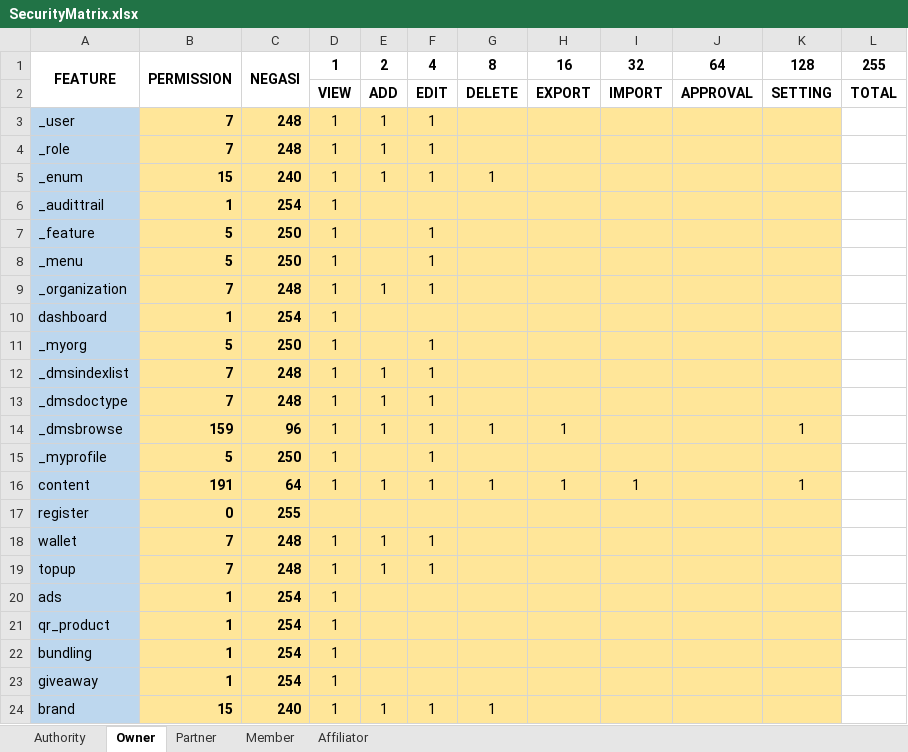
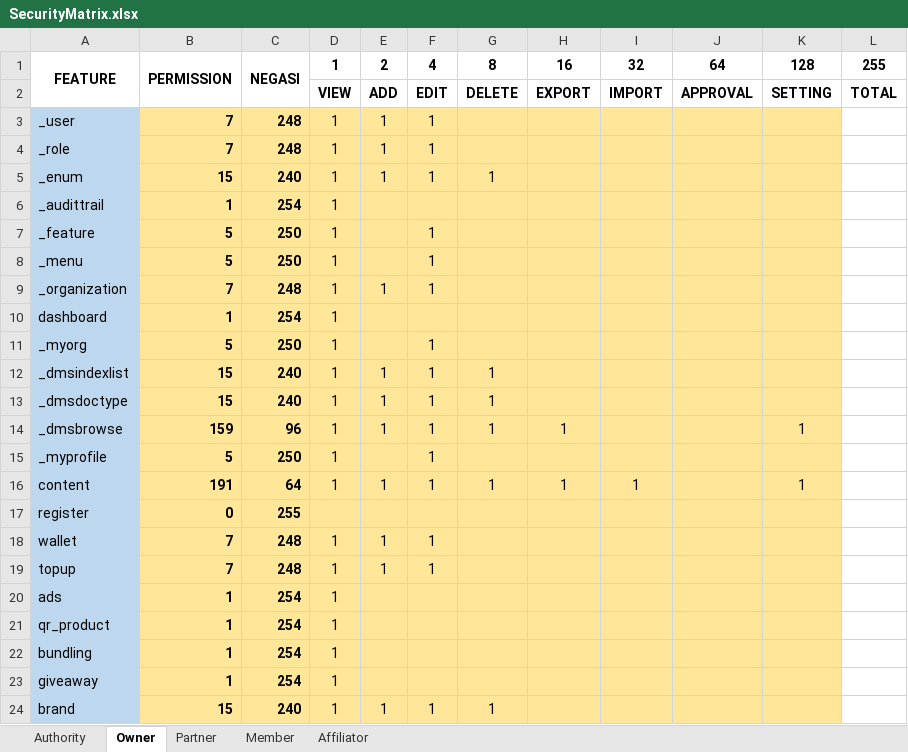
Before and after one commit to Emmanuel281/vidmov-api, an Excel workbook: SecurityMatrix.xlsx, sheet Owner, drawn as a sheet; values as stored, in another font and other column widths than the file's, no borders; the diff names each change by its address in the sheet, - before the commit and + after, or states it on an @@ line.

```diff
--- a/SecurityMatrix.xlsx (sheet Owner)
+++ b/SecurityMatrix.xlsx (sheet Owner)
-B12:B13: 7
+B12:B13: 15
-C12:C13: 248
+C12:C13: 240
-G12:G13: (empty)
+G12:G13: 1
```
Also changed, not shown: 8 other files.
